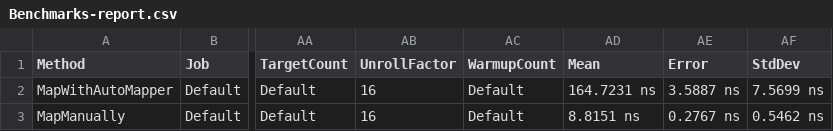
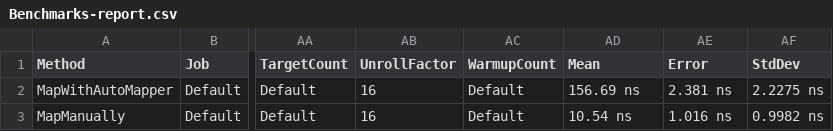
Before and after one commit to Lezzer/automapper-benchmarking, a CSV file: AutoMapping/Benchmarks/BenchmarkDotNet.Artifacts/results/Benchmarks-report.csv, drawn as a sheet; only a part is shown, gaps mark what is left out; the diff names each change by its address in the sheet, - before the commit and + after, or states it on an @@ line.

```diff
--- a/AutoMapping/Benchmarks/BenchmarkDotNet.Artifacts/results/Benchmarks-report.csv
+++ b/AutoMapping/Benchmarks/BenchmarkDotNet.Artifacts/results/Benchmarks-report.csv
-AD2 (Mean): 164.7231 ns
+AD2 (Mean): 156.69 ns
-AE2 (Error): 3.5887 ns
+AE2 (Error): 2.381 ns
-AF2 (StdDev): 7.5699 ns
+AF2 (StdDev): 2.2275 ns
-AD3 (Mean): 8.8151 ns
+AD3 (Mean): 10.54 ns
-AE3 (Error): 0.2767 ns
+AE3 (Error): 1.016 ns
-AF3 (StdDev): 0.5462 ns
+AF3 (StdDev): 0.9982 ns
```
Also changed, not shown: AutoMapping/Benchmarks/BenchmarkDotNet.Artifacts/results/SimpleObjectBenchmarks-report.csv, 21 other files.
